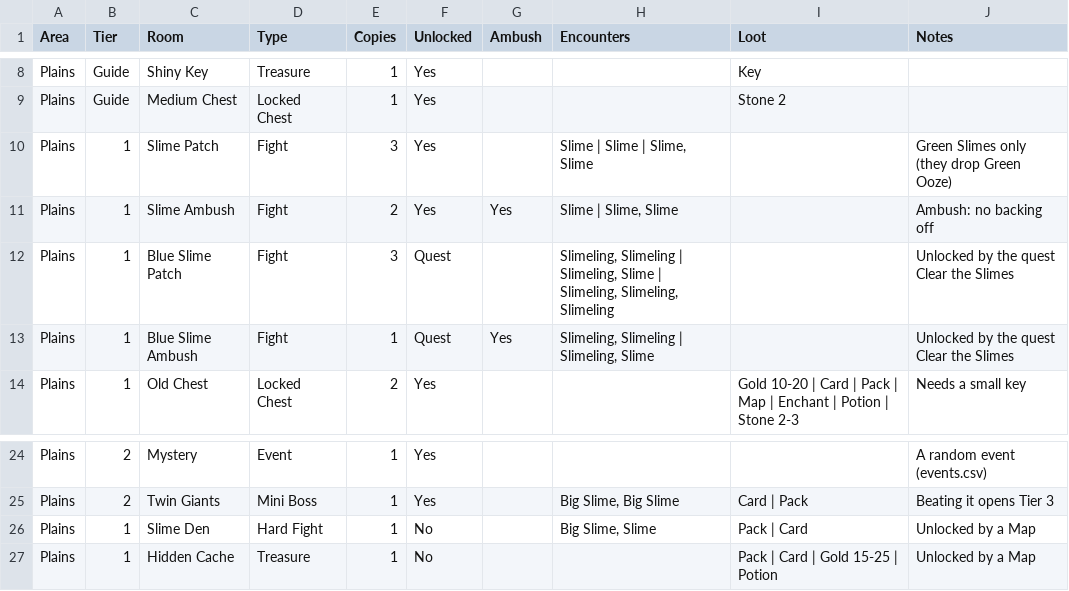
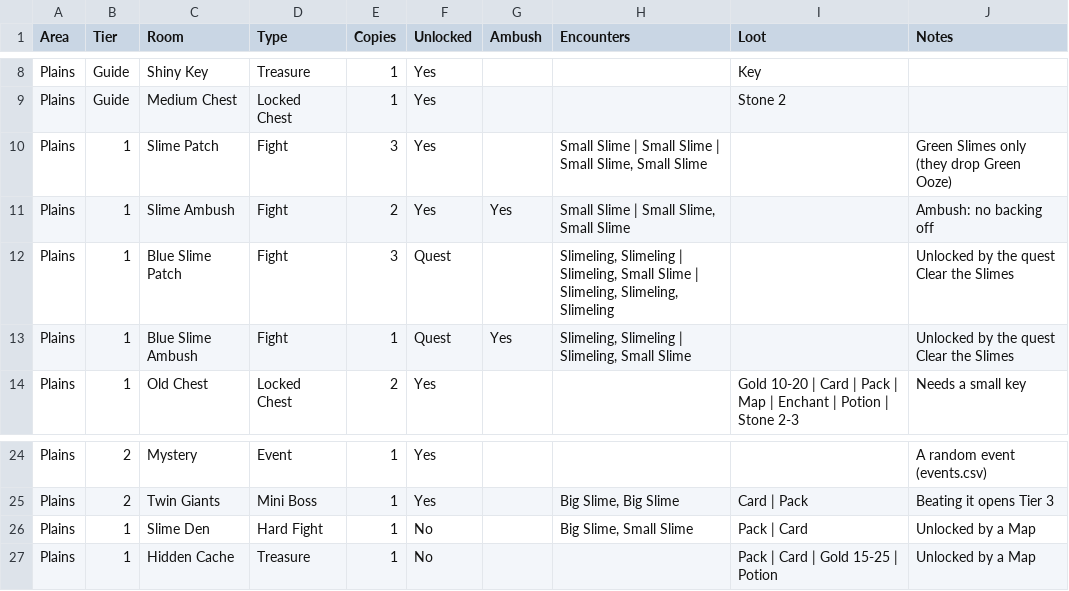
Before and after one commit to DustyOBrien/card-game, a CSV file: data/dungeons/rooms.csv, drawn as a sheet; only a part is shown, gaps mark what is left out.

```diff
--- a/data/dungeons/rooms.csv
+++ b/data/dungeons/rooms.csv
@@ -9,6 +9,6 @@ Plains,Guide,Shiny Key,Treasure,1,Yes,,,Key,
 Plains,Guide,Medium Chest,Locked Chest,1,Yes,,,Stone 2,
-Plains,1,Slime Patch,Fight,3,Yes,,"Slime | Slime | Slime, Slime",,Green Slimes only (they drop Green Ooze)
-Plains,1,Slime Ambush,Fight,2,Yes,Yes,"Slime | Slime, Slime",,Ambush: no backing off
-Plains,1,Blue Slime Patch,Fight,3,Quest,,"Slimeling, Slimeling | Slimeling, Slime | Slimeling, Slimeling, Slimeling",,Unlocked by the quest Clear the Slimes
-Plains,1,Blue Slime Ambush,Fight,1,Quest,Yes,"Slimeling, Slimeling | Slimeling, Slime",,Unlocked by the quest Clear the Slimes
+Plains,1,Slime Patch,Fight,3,Yes,,"Small Slime | Small Slime | Small Slime, Small Slime",,Green Slimes only (they drop Green Ooze)
+Plains,1,Slime Ambush,Fight,2,Yes,Yes,"Small Slime | Small Slime, Small Slime",,Ambush: no backing off
+Plains,1,Blue Slime Patch,Fight,3,Quest,,"Slimeling, Slimeling | Slimeling, Small Slime | Slimeling, Slimeling, Slimeling",,Unlocked by the quest Clear the Slimes
+Plains,1,Blue Slime Ambush,Fight,1,Quest,Yes,"Slimeling, Slimeling | Slimeling, Small Slime",,Unlocked by the quest Clear the Slimes
 Plains,1,Old Chest,Locked Chest,2,Yes,,,Gold 10-20 | Card | Pack | Map | Enchant | Potion | Stone 2-3,Needs a small key
@@ -25,3 +25,3 @@ Plains,2,Mystery,Event,1,Yes,,,,A random event (events.csv)
 Plains,2,Twin Giants,Mini Boss,1,Yes,,"Big Slime, Big Slime",Card | Pack,Beating it opens Tier 3
-Plains,1,Slime Den,Hard Fight,1,No,,"Big Slime, Slime",Pack | Card,Unlocked by a Map
+Plains,1,Slime Den,Hard Fight,1,No,,"Big Slime, Small Slime",Pack | Card,Unlocked by a Map
 Plains,1,Hidden Cache,Treasure,1,No,,,Pack | Card | Gold 15-25 | Potion,Unlocked by a Map
```
Also changed, not shown: data/enemies/enemies.csv, data/enemies/moves.csv, 14 other files.
